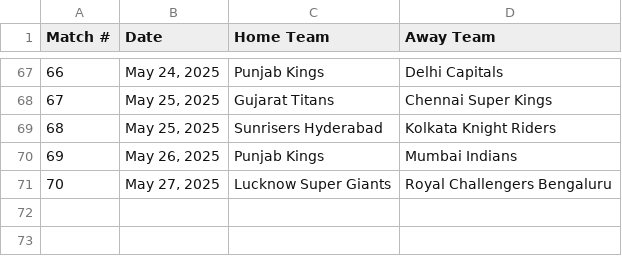
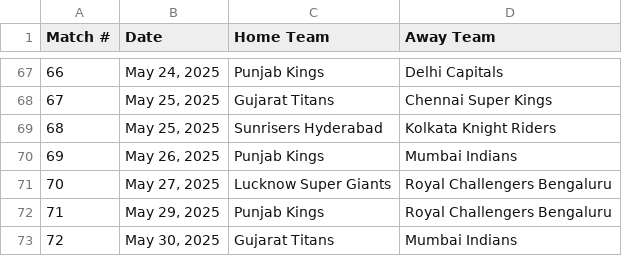
Before and after one commit to sushanth10/ipl-prediction-gamble, a CSV file: The Schedule/ipl_2025_schedule.csv, drawn as a sheet; only a part is shown, gaps mark what is left out.

```diff
--- a/The Schedule/ipl_2025_schedule.csv
+++ b/The Schedule/ipl_2025_schedule.csv
@@ -71 +71,3 @@ Match #, Date, Home Team, Away Team
 70,"May 27, 2025",Lucknow Super Giants,Royal Challengers Bengaluru
+71,"May 29, 2025",Punjab Kings,Royal Challengers Bengaluru
+72,"May 30, 2025",Gujarat Titans,Mumbai Indians
```
Also changed, not shown: The Results/Results.csv, 24 other files.
